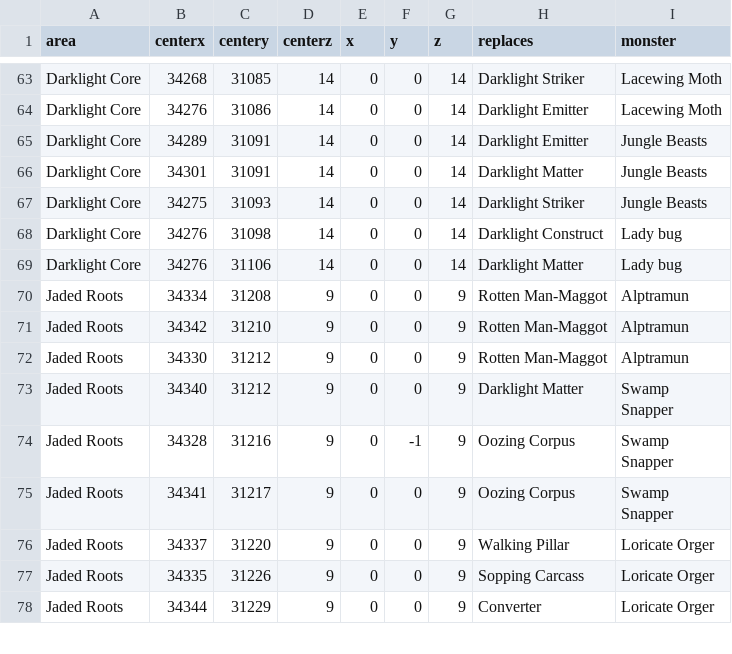
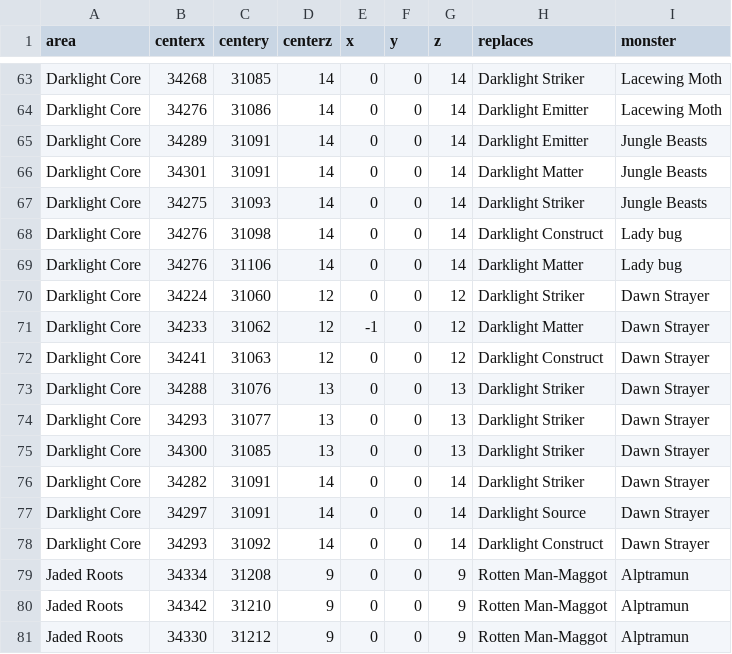
Before and after one commit to lucas1089/cinders-of-chaos, a CSV file: server/tools/late_game_spawns.csv, drawn as a sheet; only a part is shown, gaps mark what is left out; the shorter side is filled out with more unchanged rows.

```diff
--- a/server/tools/late_game_spawns.csv
+++ b/server/tools/late_game_spawns.csv
@@ -69,2 +69,11 @@ Darklight Core,34276,31098,14,0,0,14,Darklight Construct,Lady bug
 Darklight Core,34276,31106,14,0,0,14,Darklight Matter,Lady bug
+Darklight Core,34224,31060,12,0,0,12,Darklight Striker,Dawn Strayer
+Darklight Core,34233,31062,12,-1,0,12,Darklight Matter,Dawn Strayer
+Darklight Core,34241,31063,12,0,0,12,Darklight Construct,Dawn Strayer
+Darklight Core,34288,31076,13,0,0,13,Darklight Striker,Dawn Strayer
+Darklight Core,34293,31077,13,0,0,13,Darklight Striker,Dawn Strayer
+Darklight Core,34300,31085,13,0,0,13,Darklight Striker,Dawn Strayer
+Darklight Core,34282,31091,14,0,0,14,Darklight Striker,Dawn Strayer
+Darklight Core,34297,31091,14,0,0,14,Darklight Source,Dawn Strayer
+Darklight Core,34293,31092,14,0,0,14,Darklight Construct,Dawn Strayer
 Jaded Roots,34334,31208,9,0,0,9,Rotten Man-Maggot,Alptramun
```
Also changed, not shown: 36 other files.
